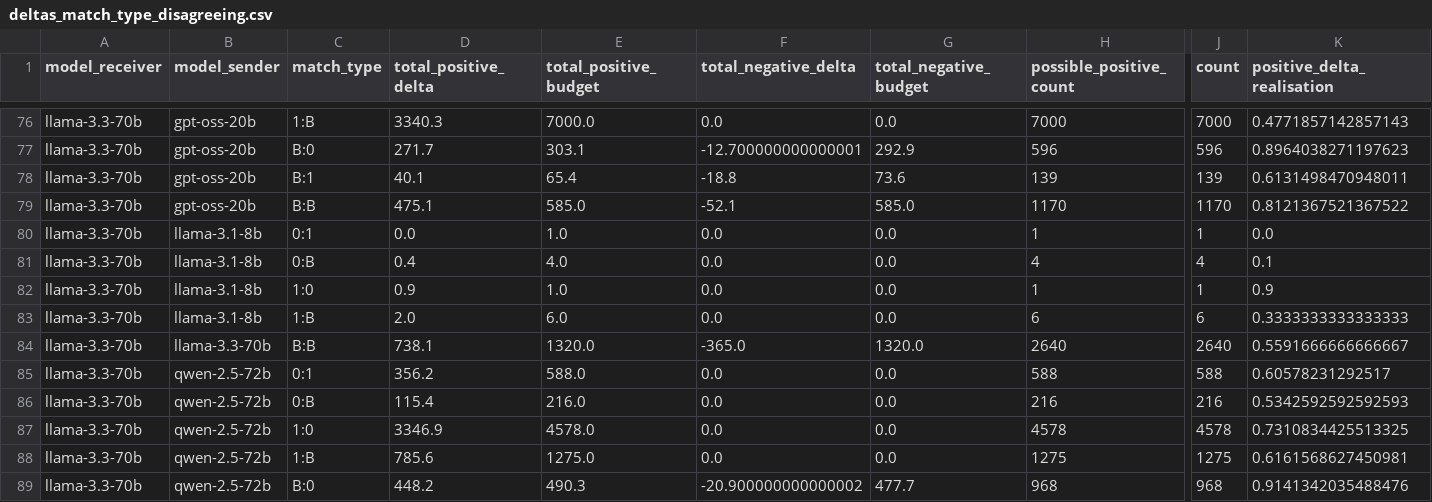
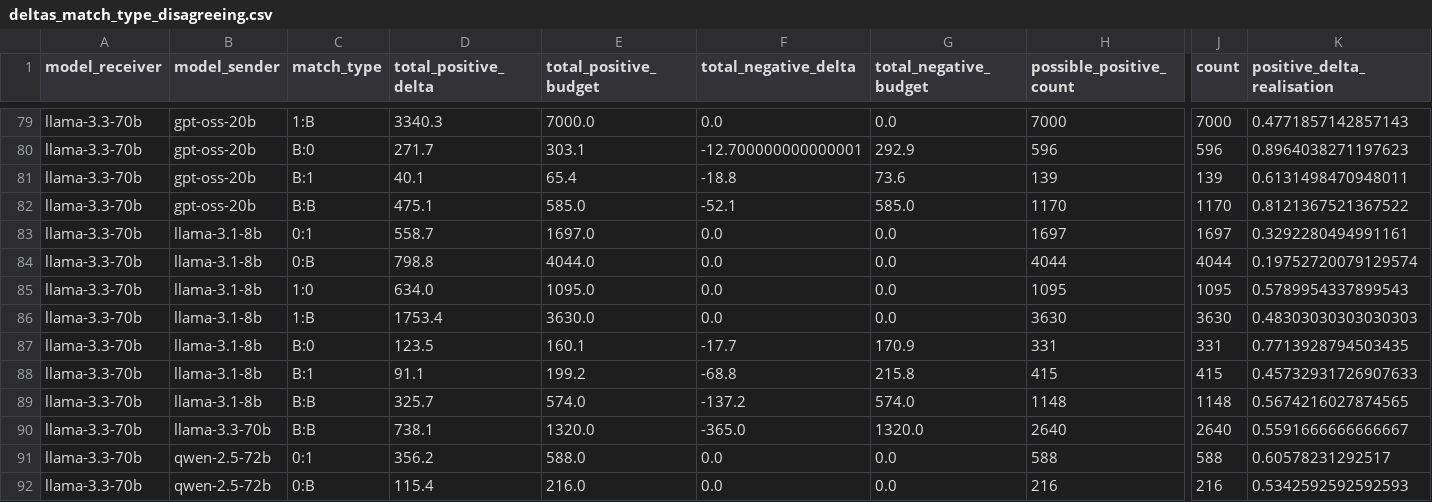
Before and after one commit to fridanl/thesis-mas, a CSV file: evaluation/sentiment/main/deltas_match_type_disagreeing.csv, drawn as a sheet; only a part is shown, gaps mark what is left out; the shorter side is filled out with more unchanged rows; addresses are those after the commit; rows hold the shown columns only; the diff covers the shown part only; the diff names each change by its address in the sheet, - before the commit and + after, or states it on an @@ line.

```diff
--- a/evaluation/sentiment/main/deltas_match_type_disagreeing.csv
+++ b/evaluation/sentiment/main/deltas_match_type_disagreeing.csv
-D83 (total_positive_delta): 0.0
+D83 (total_positive_delta): 558.7
-E83 (total_positive_budget): 1.0
+E83 (total_positive_budget): 1697.0
-H83 (possible_positive_count): 1
+H83 (possible_positive_count): 1697
-J83 (count): 1
+J83 (count): 1697
-K83 (positive_delta_realisation): 0.0
+K83 (positive_delta_realisation): 0.3292280494991161
-D84 (total_positive_delta): 0.4
+D84 (total_positive_delta): 798.8
-E84 (total_positive_budget): 4.0
+E84 (total_positive_budget): 4044.0
-H84 (possible_positive_count): 4
+H84 (possible_positive_count): 4044
-J84 (count): 4
+J84 (count): 4044
-K84 (positive_delta_realisation): 0.1
+K84 (positive_delta_realisation): 0.19752720079129574
-D85 (total_positive_delta): 0.9
+D85 (total_positive_delta): 634.0
-E85 (total_positive_budget): 1.0
+E85 (total_positive_budget): 1095.0
-H85 (possible_positive_count): 1
+H85 (possible_positive_count): 1095
-J85 (count): 1
+J85 (count): 1095
-K85 (positive_delta_realisation): 0.9
+K85 (positive_delta_realisation): 0.5789954337899543
-D86 (total_positive_delta): 2.0
+D86 (total_positive_delta): 1753.4
-E86 (total_positive_budget): 6.0
+E86 (total_positive_budget): 3630.0
-H86 (possible_positive_count): 6
+H86 (possible_positive_count): 3630
-J86 (count): 6
+J86 (count): 3630
-K86 (positive_delta_realisation): 0.3333333333333333
+K86 (positive_delta_realisation): 0.48303030303030303
+row 87: llama-3.3-70b | llama-3.1-8b | B:0 | 123.5 | 160.1 | -17.7 | 170.9 | 331 | 331 | 0.7713928794503435
+row 88: llama-3.3-70b | llama-3.1-8b | B:1 | 91.1 | 199.2 | -68.8 | 215.8 | 415 | 415 | 0.45732931726907633
+row 89: llama-3.3-70b | llama-3.1-8b | B:B | 325.7 | 574.0 | -137.2 | 574.0 | 1148 | 1148 | 0.5674216027874565
```
Also changed, not shown: 6 added rows, 3 removed rows and 10 edited cells elsewhere in this file, evaluation/sentiment/main/deltas_model_disagreeing.csv, 2 other files.
